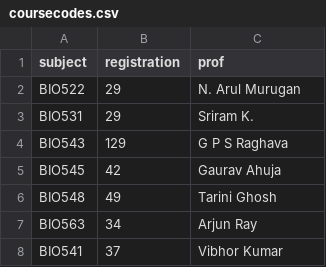
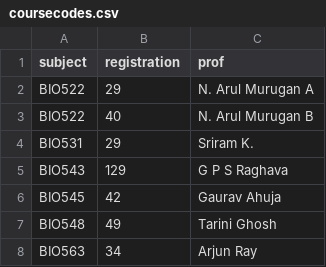
Before and after one commit to chintanpuggalok/btp-opta-planner, a CSV file: coursecodes.csv, drawn as a sheet; only a part is shown; the shorter side is filled out with more unchanged rows.

```diff
--- a/coursecodes.csv
+++ b/coursecodes.csv
@@ -1,3 +1,4 @@
 subject,registration,prof,
-BIO522,29,N. Arul Murugan,
+BIO522,29,N. Arul Murugan A,
+BIO522,40,N. Arul Murugan B,
 BIO531,29,Sriram K.,
```
Also changed, not shown: 5 other files.
